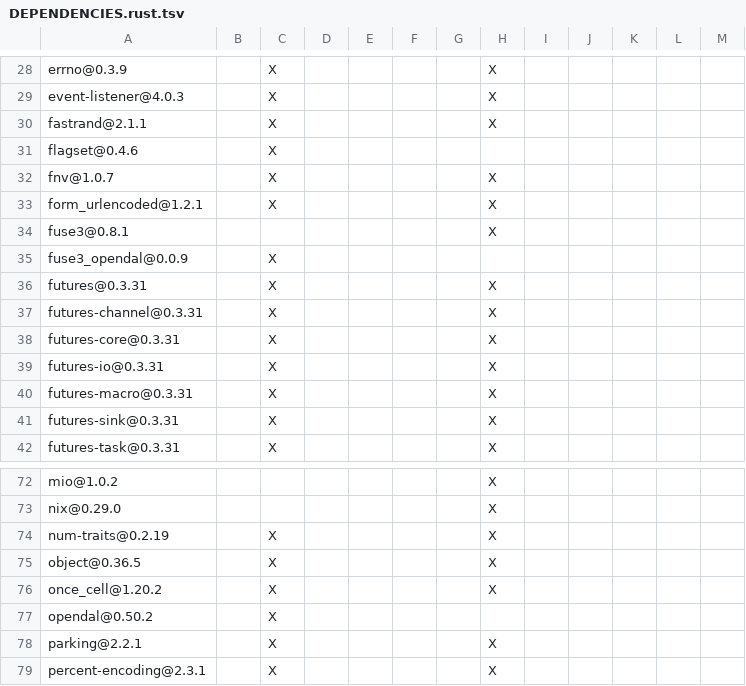
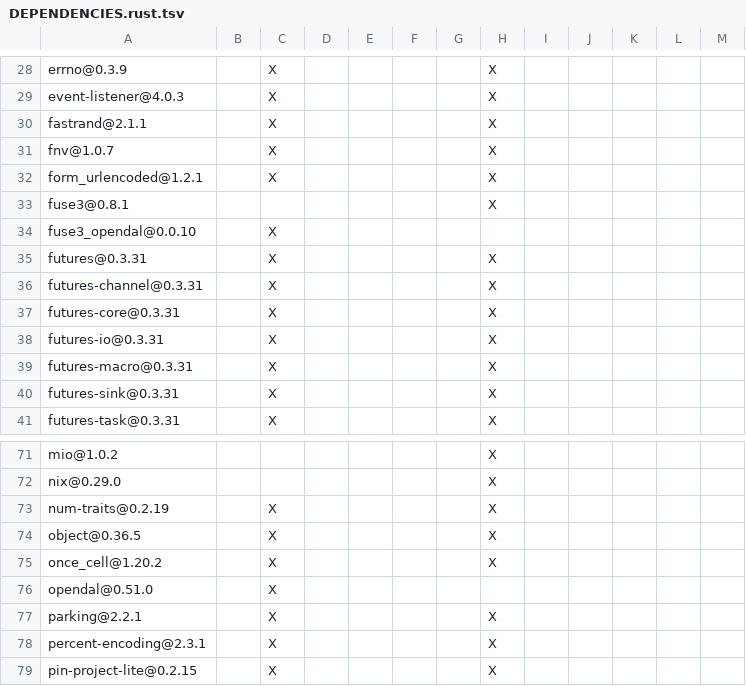
Before and after one commit to Inokinoki/opendal-ofs, a TSV file: integrations/fuse3/DEPENDENCIES.rust.tsv, drawn as a sheet; only a part is shown, gaps mark what is left out; the shorter side is filled out with more unchanged rows.

```diff
--- a/integrations/fuse3/DEPENDENCIES.rust.tsv
+++ b/integrations/fuse3/DEPENDENCIES.rust.tsv
@@ -30,3 +30,2 @@ event-listener@4.0.3		X					X
 fastrand@2.1.1		X					X					
-flagset@0.4.6		X										
 fnv@1.0.7		X					X					
@@ -34,3 +33,3 @@ form_urlencoded@1.2.1		X					X
 fuse3@0.8.1							X					
-fuse3_opendal@0.0.9		X										
+fuse3_opendal@0.0.10		X										
 futures@0.3.31		X					X					
@@ -76,3 +75,3 @@ object@0.36.5		X					X
 once_cell@1.20.2		X					X					
-opendal@0.50.2		X										
+opendal@0.51.0		X										
 parking@2.2.1		X					X					
```
Also changed, not shown: DEPENDENCIES.rust.tsv, integrations/cloud_filter/DEPENDENCIES.rust.tsv, 4 other files.
